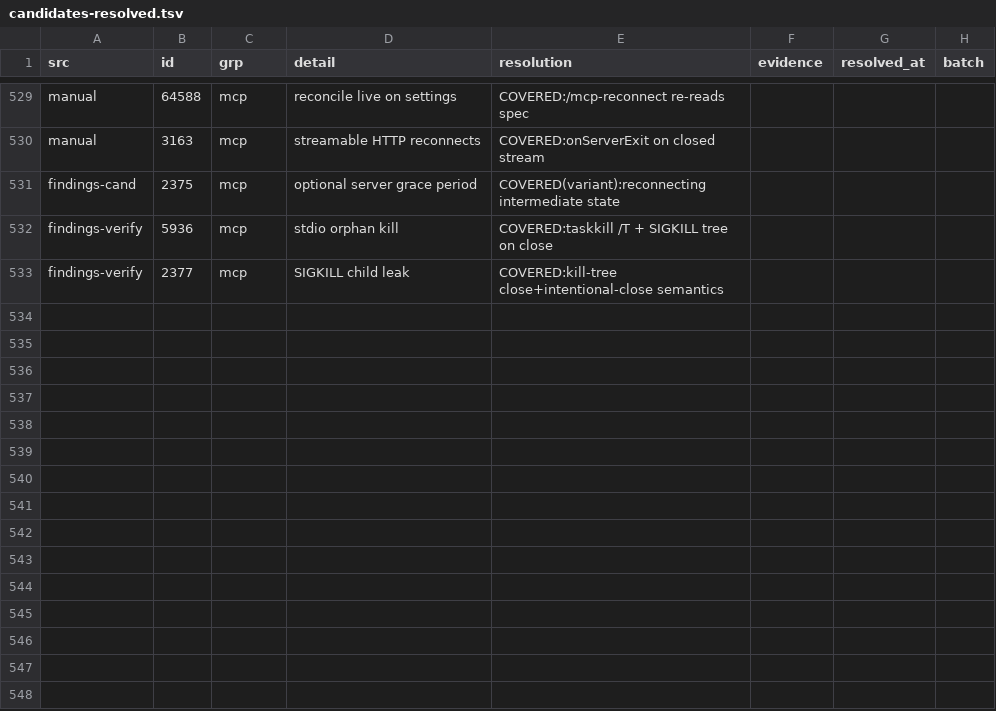
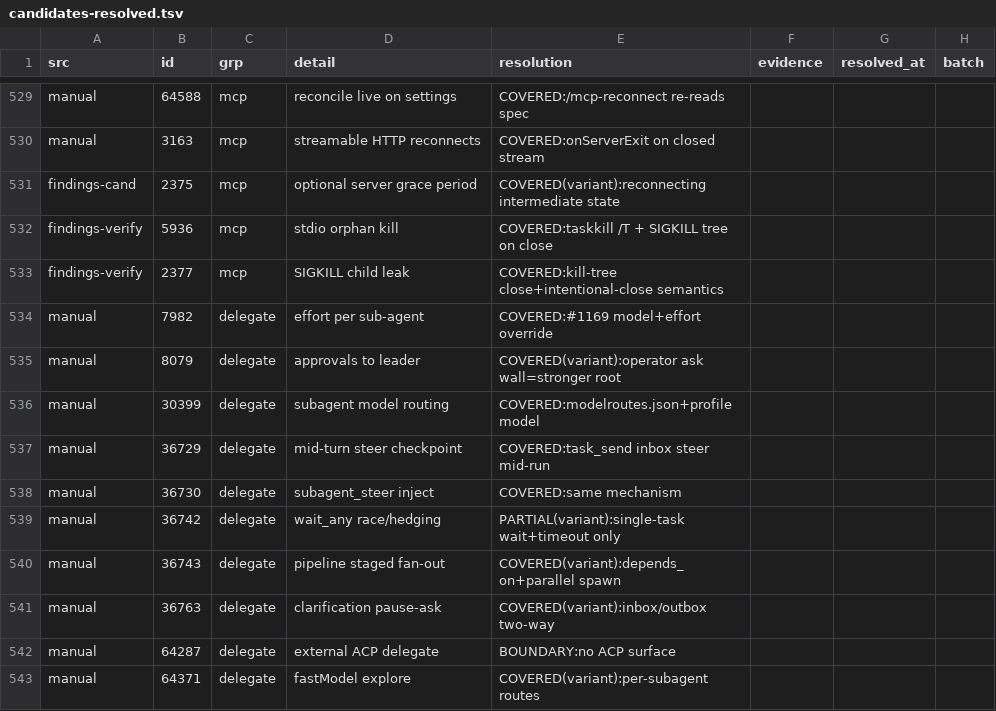
Before and after one commit to ooooooooooooooooooop/personal-ai, a TSV file: research/agent-harness-survey-v1/changelogs/_midreview/candidates-resolved.tsv, drawn as a sheet; only a part is shown, gaps mark what is left out; the diff names each change by its address in the sheet, - before the commit and + after, or states it on an @@ line.

Commit message:
manual delegate/subagent family (9 keys): classifications
- task_send mid-run steer, model/effort overrides, modelroutes
  covered; wait_any PARTIAL(variant); ACP BOUNDARY.

```diff
--- a/research/agent-harness-survey-v1/changelogs/_midreview/candidates-resolved.tsv
+++ b/research/agent-harness-survey-v1/changelogs/_midreview/candidates-resolved.tsv
+row 534: manual | 7982 | delegate | effort per sub-agent | COVERED:#1169 model+effort override
+row 535: manual | 8079 | delegate | approvals to leader | COVERED(variant):operator ask wall=stronger root
+row 536: manual | 30399 | delegate | subagent model routing | COVERED:modelroutes.json+profile model
+row 537: manual | 36729 | delegate | mid-turn steer checkpoint | COVERED:task_send inbox steer mid-run
+row 538: manual | 36730 | delegate | subagent_steer inject | COVERED:same mechanism
+row 539: manual | 36742 | delegate | wait_any race/hedging | PARTIAL(variant):single-task wait+timeout only
+row 540: manual | 36743 | delegate | pipeline staged fan-out | COVERED(variant):depends_on+parallel spawn
+row 541: manual | 36763 | delegate | clarification pause-ask | COVERED(variant):inbox/outbox two-way
+row 542: manual | 64287 | delegate | external ACP delegate | BOUNDARY:no ACP surface
+row 543: manual | 64371 | delegate | fastModel explore | COVERED(variant):per-subagent routes
```
Also changed, not shown: 1 other file.
